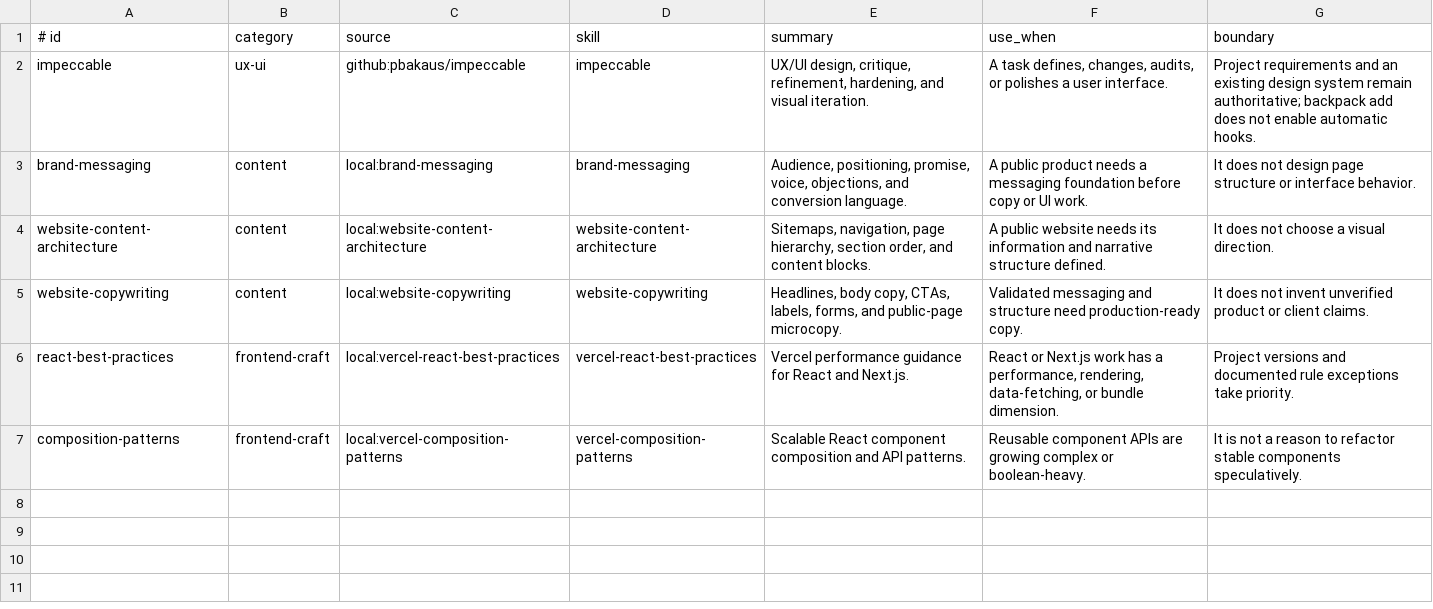
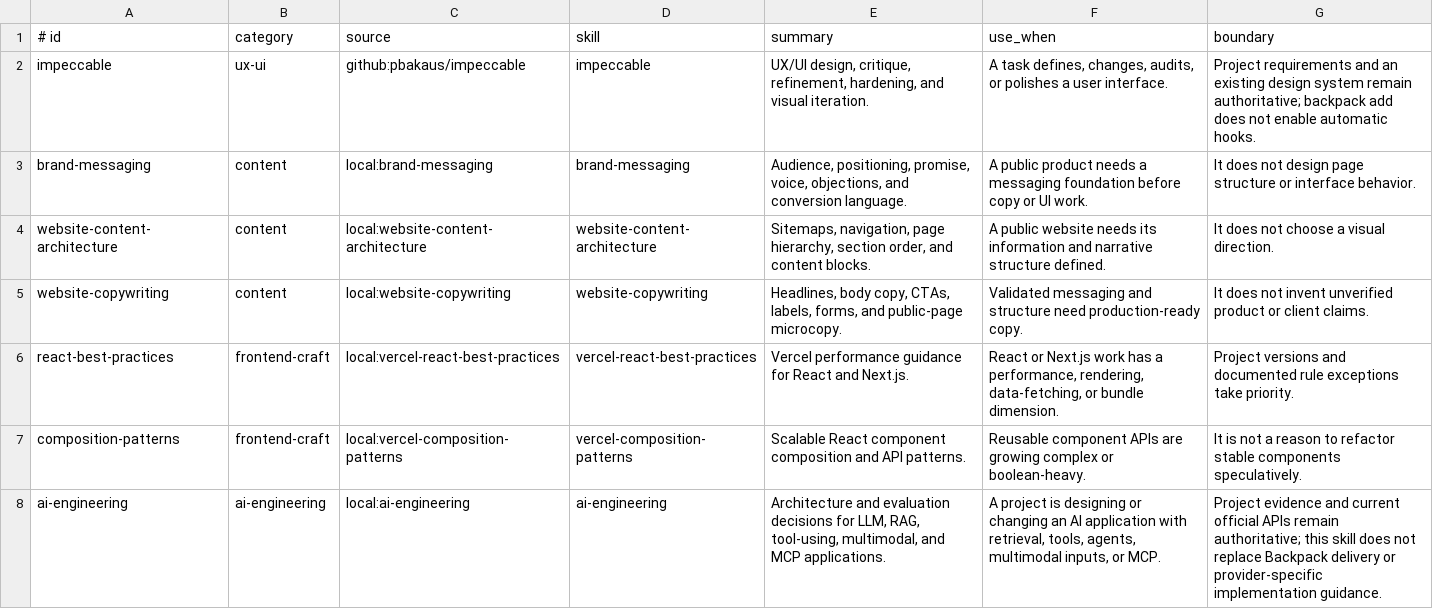
Before and after one commit to AlxTx/backpack, a TSV file: engineering/portable/skills.tsv, drawn as a sheet; the diff names each change by its address in the sheet, - before the commit and + after, or states it on an @@ line.

Commit message:
Improve harness feedback and add AI engineering guidance

```diff
--- a/engineering/portable/skills.tsv
+++ b/engineering/portable/skills.tsv
+row 8: ai-engineering | ai-engineering | local:ai-engineering | ai-engineering | Architecture and evaluation decisions for LLM, RAG, tool-using, multimodal, and MCP applications. | A project is designing or changing an AI application with retrieval, tools, agents, multimodal inputs, or MCP. | Project evidence and current official APIs remain authoritative; this skill does not replace Backpack delivery or provider-specific implementation guidance.
```
Also changed, not shown: 9 other files.
